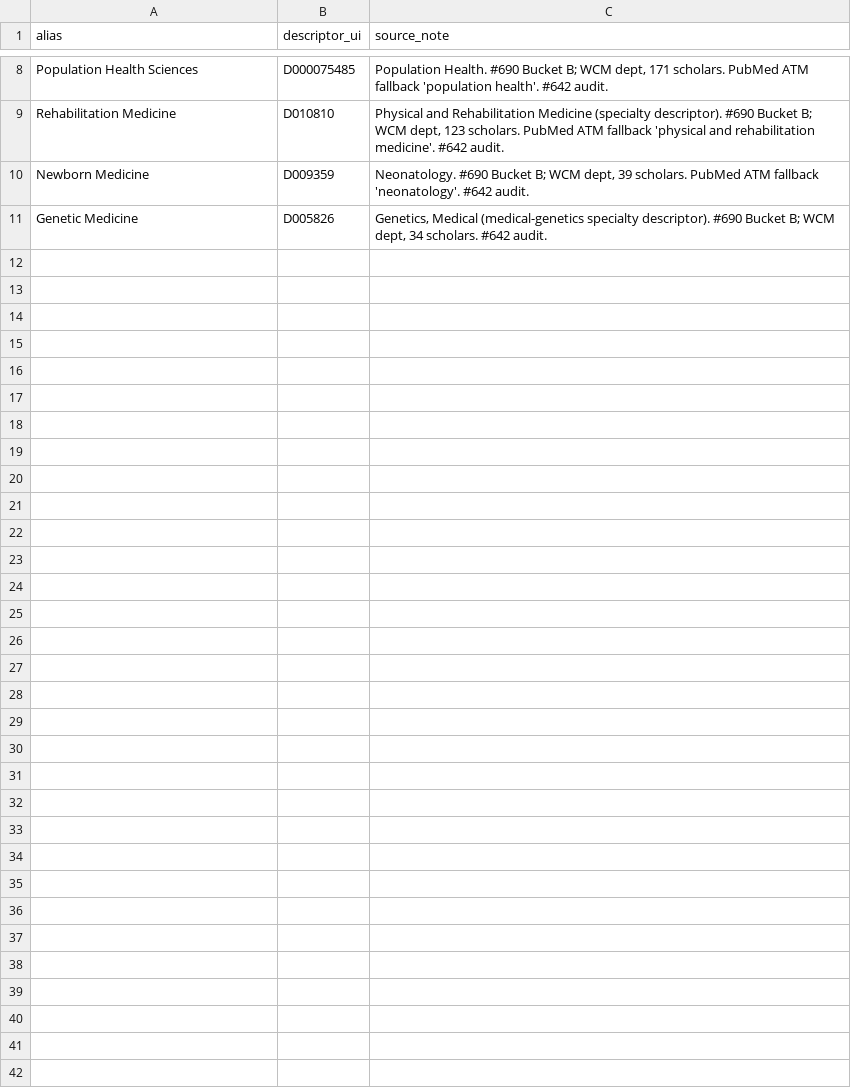
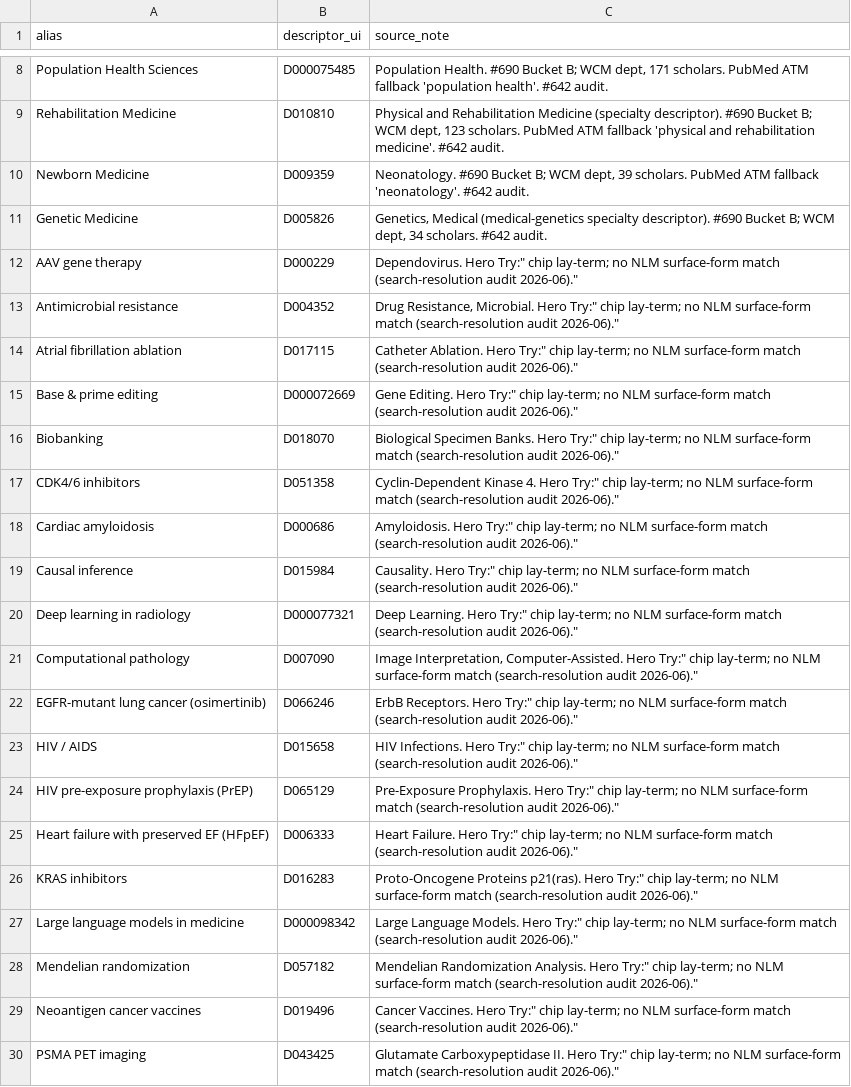
Before and after one commit to wcmc-its/Scholars-Profile-System, a CSV file: etl/mesh-aliases/curated.csv, drawn as a sheet; only a part is shown, gaps mark what is left out; the diff covers the shown part only; the diff names each change by its address in the sheet, - before the commit and + after, or states it on an @@ line.

Commit message:
feat(search): MeSH curated aliases for 30 dead hero "Try:" chips
30 of the curated hero-search chips were lay phrases with no NLM surface-form
match, so resolveMeshDescriptor returned null (`meshMapped:false`) and the search
degraded to generic free-text — the "Wearable devices & sensors" class of odd
result. Each chip's intended descriptor already exists in the loaded MeSH; they
just lacked an alias.

Add 30 `alias,descriptor_ui` rows to etl/mesh-aliases/curated.csv (the #642
mechanism), e.g. Causal inference→Causality, Robotic surgery→Robotic Surgical
Procedures, Single-cell RNA sequencing→Single-Cell Gene Expression Analysis,
PSMA PET imaging→Glutamate Carboxypeptidase II, Mendelian randomization→
Mendelian Randomization Analysis. Every UI was resolved against the loaded
mesh_descriptor table and confirmed live on staging (the descriptor name maps);
the lone descriptor-less chip (Real-world evidence) is intentionally omitted.
Verified locally: after `etl:mesh-aliases`, all 30 chip labels resolve 30/30
(entry-term confidence).

Data + test only (no code change). Adds a guard test over the real curated.csv
(well-formed D-UIs, unique normalized aliases, the new chips present). Activates
on staging by running `etl:mesh-aliases` (loads curated.csv → meshCuratedAlias).

```diff
--- a/etl/mesh-aliases/curated.csv
+++ b/etl/mesh-aliases/curated.csv
+row 12: AAV gene therapy | D000229 | Dependovirus. Hero Try:" chip lay-term; no NLM surface-form match (search-resolution audit 2026-06)."
+row 13: Antimicrobial resistance | D004352 | Drug Resistance, Microbial. Hero Try:" chip lay-term; no NLM surface-form match (search-resolution audit 2026-06)."
+row 14: Atrial fibrillation ablation | D017115 | Catheter Ablation. Hero Try:" chip lay-term; no NLM surface-form match (search-resolution audit 2026-06)."
+row 15: Base & prime editing | D000072669 | Gene Editing. Hero Try:" chip lay-term; no NLM surface-form match (search-resolution audit 2026-06)."
+row 16: Biobanking | D018070 | Biological Specimen Banks. Hero Try:" chip lay-term; no NLM surface-form match (search-resolution audit 2026-06)."
+row 17: CDK4/6 inhibitors | D051358 | Cyclin-Dependent Kinase 4. Hero Try:" chip lay-term; no NLM surface-form match (search-resolution audit 2026-06)."
+row 18: Cardiac amyloidosis | D000686 | Amyloidosis. Hero Try:" chip lay-term; no NLM surface-form match (search-resolution audit 2026-06)."
+row 19: Causal inference | D015984 | Causality. Hero Try:" chip lay-term; no NLM surface-form match (search-resolution audit 2026-06)."
+row 20: Deep learning in radiology | D000077321 | Deep Learning. Hero Try:" chip lay-term; no NLM surface-form match (search-resolution audit 2026-06)."
+row 21: Computational pathology | D007090 | Image Interpretation, Computer-Assisted. Hero Try:" chip lay-term; no NLM surface-form match (search-resolution audit 2026-06)."
+row 22: EGFR-mutant lung cancer (osimertinib) | D066246 | ErbB Receptors. Hero Try:" chip lay-term; no NLM surface-form match (search-resolution audit 2026-06)."
+row 23: HIV / AIDS | D015658 | HIV Infections. Hero Try:" chip lay-term; no NLM surface-form match (search-resolution audit 2026-06)."
+row 24: HIV pre-exposure prophylaxis (PrEP) | D065129 | Pre-Exposure Prophylaxis. Hero Try:" chip lay-term; no NLM surface-form match (search-resolution audit 2026-06)."
+row 25: Heart failure with preserved EF (HFpEF) | D006333 | Heart Failure. Hero Try:" chip lay-term; no NLM surface-form match (search-resolution audit 2026-06)."
+row 26: KRAS inhibitors | D016283 | Proto-Oncogene Proteins p21(ras). Hero Try:" chip lay-term; no NLM surface-form match (search-resolution audit 2026-06)."
+row 27: Large language models in medicine | D000098342 | Large Language Models. Hero Try:" chip lay-term; no NLM surface-form match (search-resolution audit 2026-06)."
+row 28: Mendelian randomization | D057182 | Mendelian Randomization Analysis. Hero Try:" chip lay-term; no NLM surface-form match (search-resolution audit 2026-06)."
+row 29: Neoantigen cancer vaccines | D019496 | Cancer Vaccines. Hero Try:" chip lay-term; no NLM surface-form match (search-resolution audit 2026-06)."
+row 30: PSMA PET imaging | D043425 | Glutamate Carboxypeptidase II. Hero Try:" chip lay-term; no NLM surface-form match (search-resolution audit 2026-06)."
```
Also changed, not shown: 11 added rows elsewhere in this file, 1 other file.
